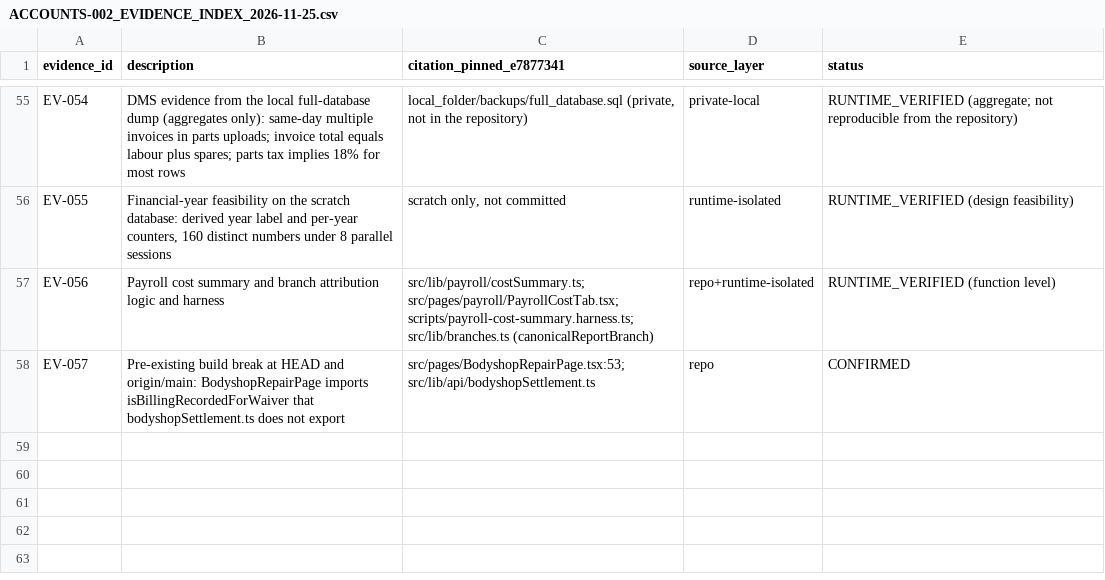
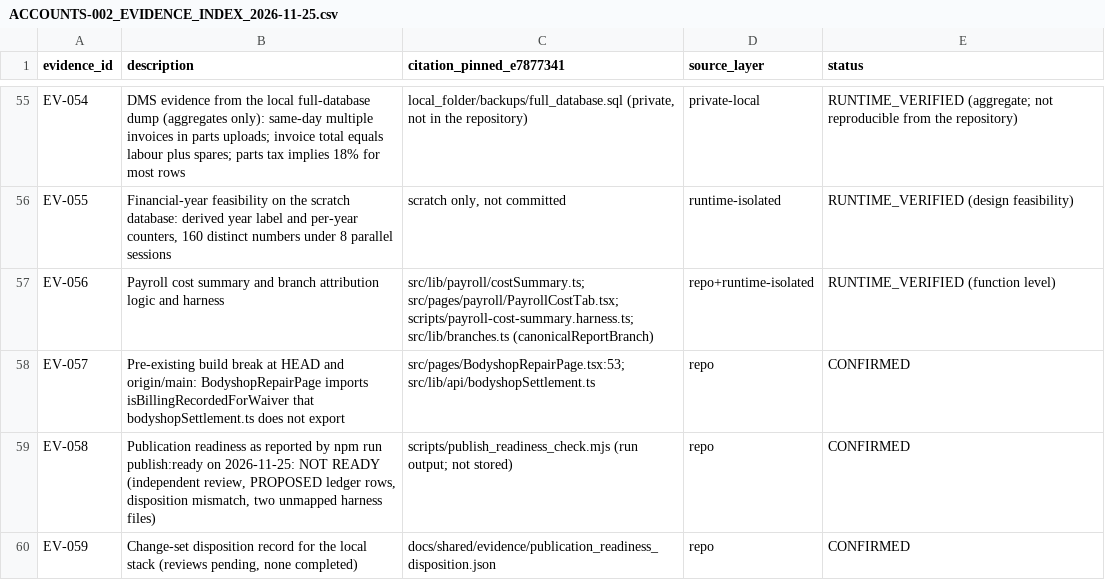
Before and after one commit to Firstmobital/Techwheels-Service, a CSV file: docs/Implementation_plans/webversion/categories/accounts/evidence/ACCOUNTS-002_EVIDENCE_INDEX_2026-11-25.csv, drawn as a sheet; only a part is shown, gaps mark what is left out.

```diff
--- a/docs/Implementation_plans/webversion/categories/accounts/evidence/ACCOUNTS-002_EVIDENCE_INDEX_2026-11-25.csv
+++ b/docs/Implementation_plans/webversion/categories/accounts/evidence/ACCOUNTS-002_EVIDENCE_INDEX_2026-11-25.csv
@@ -58 +58,3 @@ EV-056,Payroll cost summary and branch attribution logic and harness,src/lib/pay
 EV-057,Pre-existing build break at HEAD and origin/main: BodyshopRepairPage imports isBillingRecordedForWaiver that bodyshopSettlement.ts does not export,src/pages/BodyshopRepairPage.tsx:53; src/lib/api/bodyshopSettlement.ts,repo,CONFIRMED
+EV-058,"Publication readiness as reported by npm run publish:ready on 2026-11-25: NOT READY (independent review, PROPOSED ledger rows, disposition mismatch, two unmapped harness files)",scripts/publish_readiness_check.mjs (run output; not stored),repo,CONFIRMED
+EV-059,"Change-set disposition record for the local stack (reviews pending, none completed)",docs/shared/evidence/publication_readiness_disposition.json,repo,CONFIRMED
```
Also changed, not shown: 5 other files.
